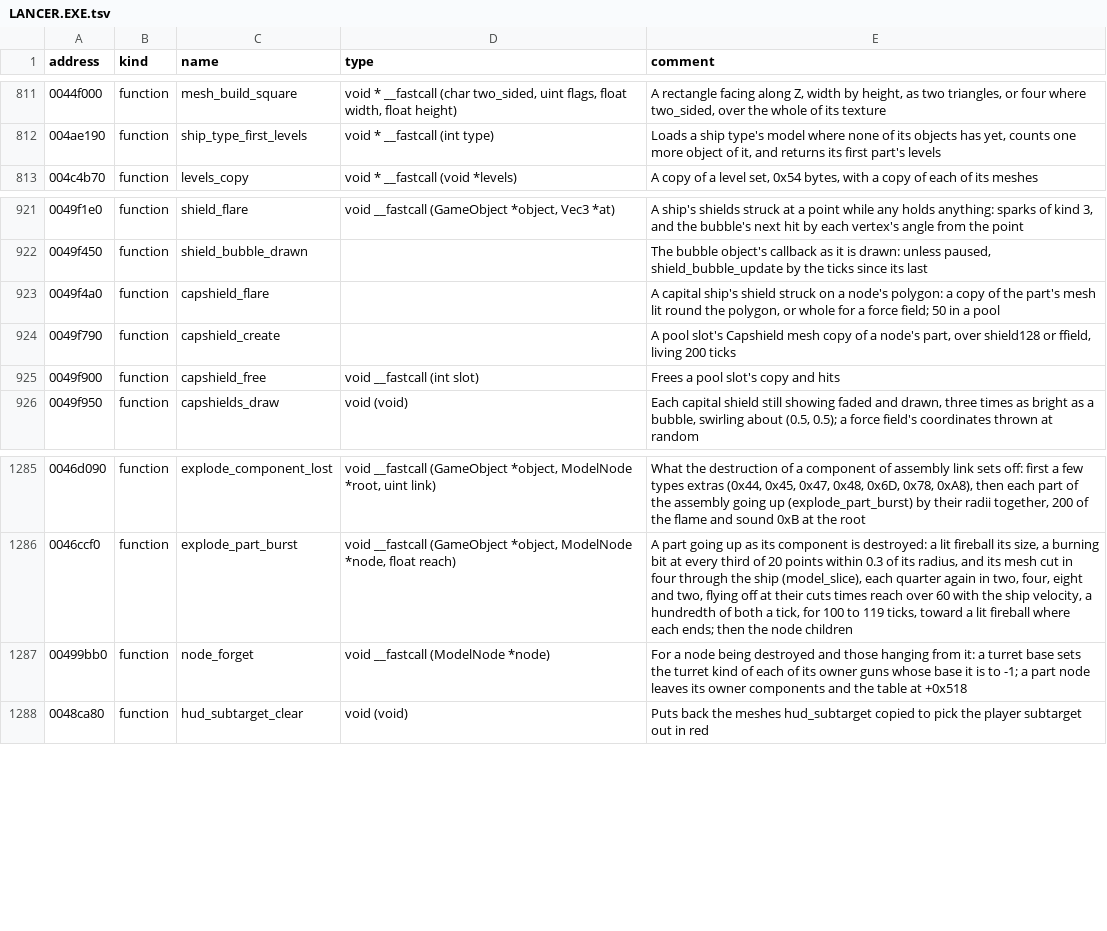
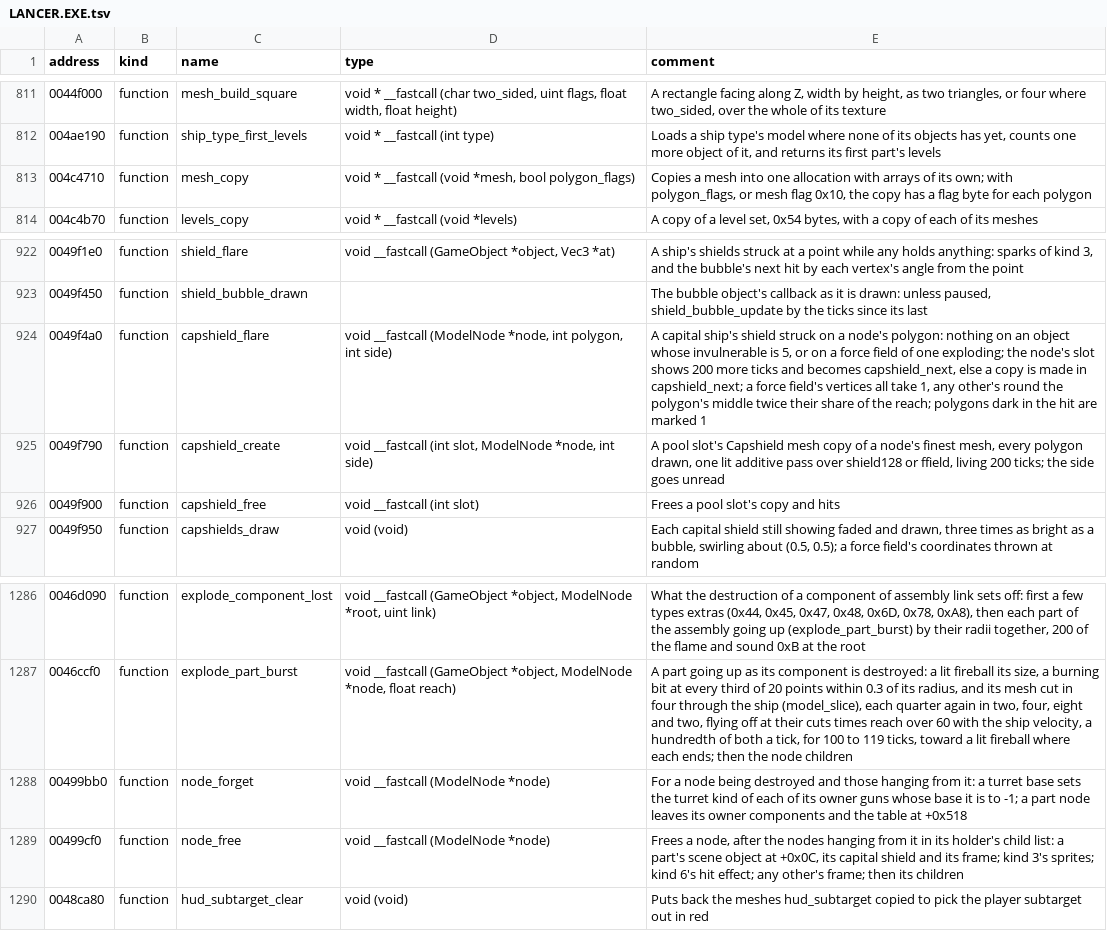
Before and after one commit to vdmkenny/openreliant, a TSV file: ghidra/names/LANCER.EXE.tsv, drawn as a sheet; only a part is shown, gaps mark what is left out.

Commit message:
feat: capital ships' shields glow where struck (#231)
A ship that lists components has no bubble: the part struck glows round the
hit instead, a copy of its finest mesh over shield128, and a force field
glows whole over ffield. Fifty show at once, each for 200 ticks after its
last hit, fading through the friendly ramp three times as bright.

- shield.zig: the capital shields (capshield_flare, capshield_create,
  capshield_free, capshields_draw), part_is_force_field and
  force_field_mark.
- shieldfx.zig: the hit kinds, and node_add_effect's glow for kind 3.
- guns, missiles and collision flare the part struck; a capital ship
  losing its hull hides its force fields.
- srofiles.zig: the polygons a level's faces make, shared by mesh_build
  and the lookup from a struck face to its polygon.
- srapiext.zig: mesh_copy.
- gameobj.zig: the rock types, which a shot's hit on a component never
  makes glow.

Fixes: a part struck again keeps its slot without taking the next one's
turn, and a later hit elsewhere keeps the glow of the earlier ones.

Closes #179

```diff
--- a/ghidra/names/LANCER.EXE.tsv
+++ b/ghidra/names/LANCER.EXE.tsv
@@ -812,2 +812,3 @@ address	kind	name	type	comment
 004ae190	function	ship_type_first_levels	void * __fastcall (int type)	Loads a ship type's model where none of its objects has yet, counts one more object of it, and returns its first part's levels
+004c4710	function	mesh_copy	void * __fastcall (void *mesh, bool polygon_flags)	Copies a mesh into one allocation with arrays of its own; with polygon_flags, or mesh flag 0x10, the copy has a flag byte for each polygon
 004c4b70	function	levels_copy	void * __fastcall (void *levels)	A copy of a level set, 0x54 bytes, with a copy of each of its meshes
@@ -922,4 +923,4 @@ address	kind	name	type	comment
 0049f450	function	shield_bubble_drawn		The bubble object's callback as it is drawn: unless paused, shield_bubble_update by the ticks since its last
-0049f4a0	function	capshield_flare		A capital ship's shield struck on a node's polygon: a copy of the part's mesh lit round the polygon, or whole for a force field; 50 in a pool
-0049f790	function	capshield_create		A pool slot's Capshield mesh copy of a node's part, over shield128 or ffield, living 200 ticks
+0049f4a0	function	capshield_flare	void __fastcall (ModelNode *node, int polygon, int side)	A capital ship's shield struck on a node's polygon: nothing on an object whose invulnerable is 5, or on a force field of one exploding; the node's slot shows 200 more ticks and becomes capshield_next, else a copy is made in capshield_next; a force field's vertices all take 1, any other's round the polygon's middle twice their share of the reach; polygons dark in the hit are marked 1
+0049f790	function	capshield_create	void __fastcall (int slot, ModelNode *node, int side)	A pool slot's Capshield mesh copy of a node's finest mesh, every polygon drawn, one lit additive pass over shield128 or ffield, living 200 ticks; the side goes unread
 0049f900	function	capshield_free	void __fastcall (int slot)	Frees a pool slot's copy and hits
@@ -1287,2 +1288,3 @@ address	kind	name	type	comment
 00499bb0	function	node_forget	void __fastcall (ModelNode *node)	For a node being destroyed and those hanging from it: a turret base sets the turret kind of each of its owner guns whose base it is to -1; a part node leaves its owner components and the table at +0x518
+00499cf0	function	node_free	void __fastcall (ModelNode *node)	Frees a node, after the nodes hanging from it in its holder's child list: a part's scene object at +0x0C, its capital shield and its frame; kind 3's sprites; kind 6's hit effect; any other's frame; then its children
 0048ca80	function	hud_subtarget_clear	void (void)	Puts back the meshes hud_subtarget copied to pick the player subtarget out in red
```
Also changed, not shown: 14 other files.
